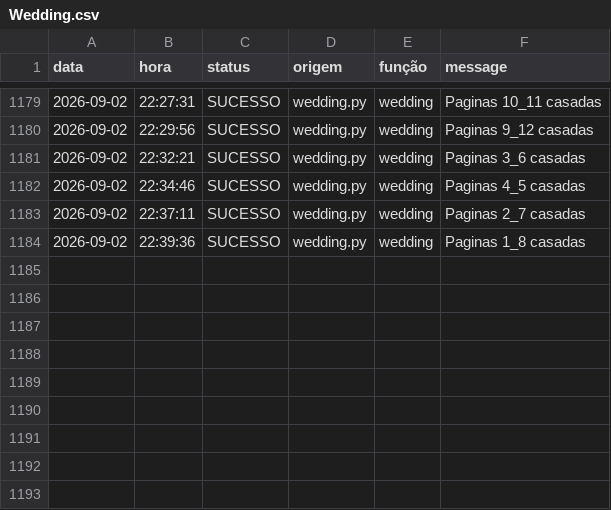
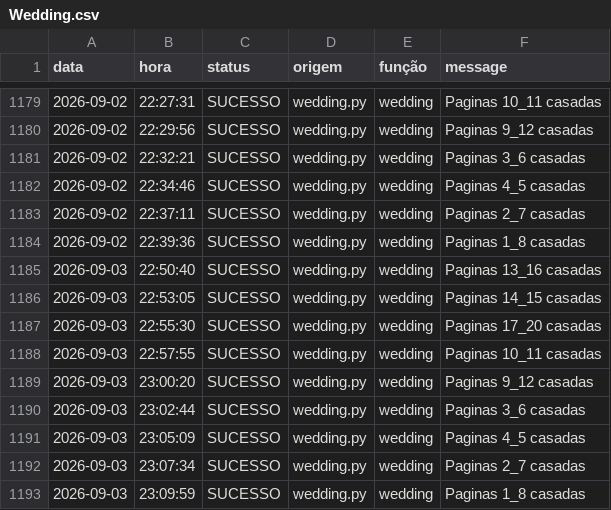
Before and after one commit to Krat-s/o_hoje_files, a CSV file: storage/logs/Wedding.csv, drawn as a sheet; only a part is shown, gaps mark what is left out.

```diff
--- a/storage/logs/Wedding.csv
+++ b/storage/logs/Wedding.csv
@@ -1184 +1184,10 @@ data,hora,status,origem,função,message
 2026-09-02,22:39:36,SUCESSO,wedding.py,wedding,Paginas 1_8 casadas
+2026-09-03,22:50:40,SUCESSO,wedding.py,wedding,Paginas 13_16 casadas
+2026-09-03,22:53:05,SUCESSO,wedding.py,wedding,Paginas 14_15 casadas
+2026-09-03,22:55:30,SUCESSO,wedding.py,wedding,Paginas 17_20 casadas
+2026-09-03,22:57:55,SUCESSO,wedding.py,wedding,Paginas 10_11 casadas
+2026-09-03,23:00:20,SUCESSO,wedding.py,wedding,Paginas 9_12 casadas
+2026-09-03,23:02:44,SUCESSO,wedding.py,wedding,Paginas 3_6 casadas
+2026-09-03,23:05:09,SUCESSO,wedding.py,wedding,Paginas 4_5 casadas
+2026-09-03,23:07:34,SUCESSO,wedding.py,wedding,Paginas 2_7 casadas
+2026-09-03,23:09:59,SUCESSO,wedding.py,wedding,Paginas 1_8 casadas
```
Also changed, not shown: storage/logs/All_in_one.csv.
